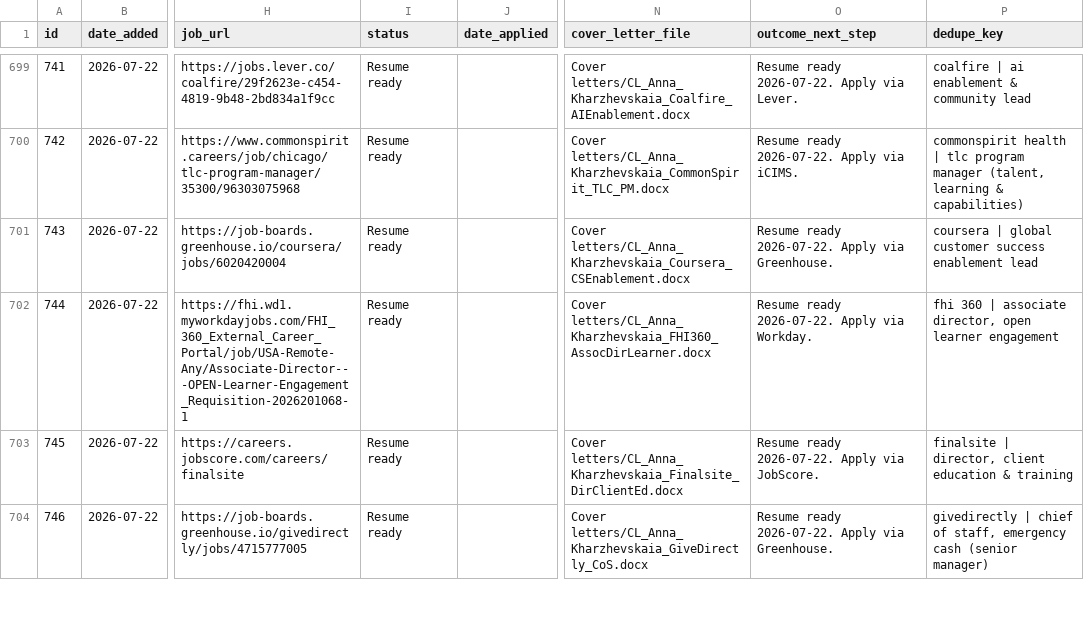
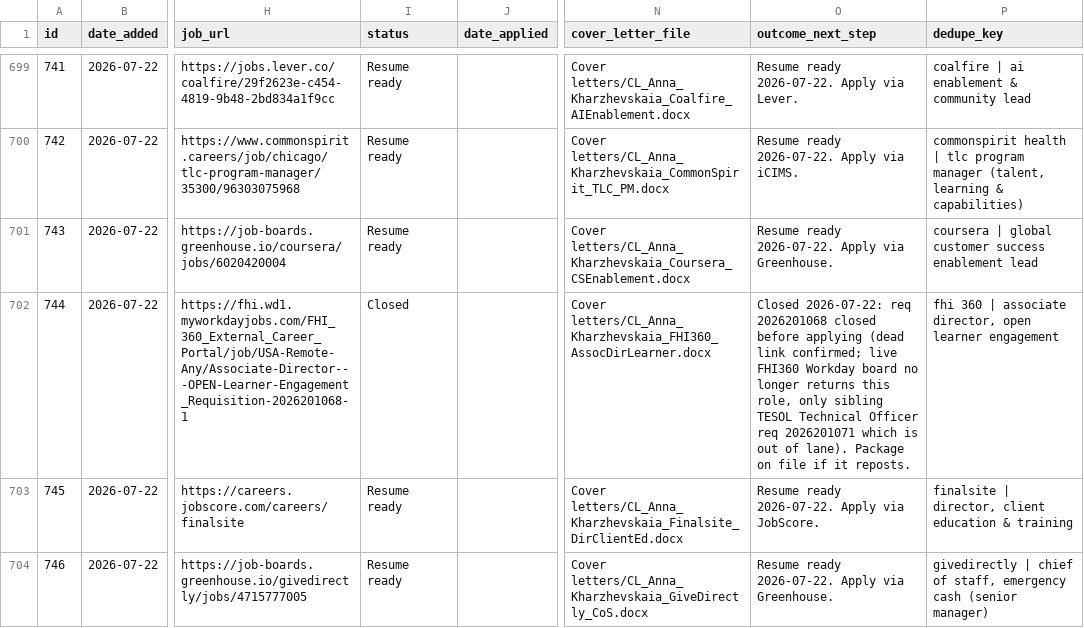
Before and after one commit to undrsky/t32tfoes3m, a CSV file: applications_tracker.csv, drawn as a sheet; only a part is shown, gaps mark what is left out; the diff names each change by its address in the sheet, - before the commit and + after, or states it on an @@ line.

Commit message:
FHI360 AD Learner Engagement closed before apply [skip ci]

```diff
--- a/applications_tracker.csv
+++ b/applications_tracker.csv
-I702 (status): Resume ready
+I702 (status): Closed
-O702 (outcome_next_step): Resume ready 2026-07-22. Apply via Workday.
+O702 (outcome_next_step): Closed 2026-07-22: req 2026201068 closed before applying (dead link confirmed; live FHI360 Workday board no longer returns this role, only sibling TESOL Technical Officer req 2026201071 which is out of lane). Package on file if it reposts.
```
